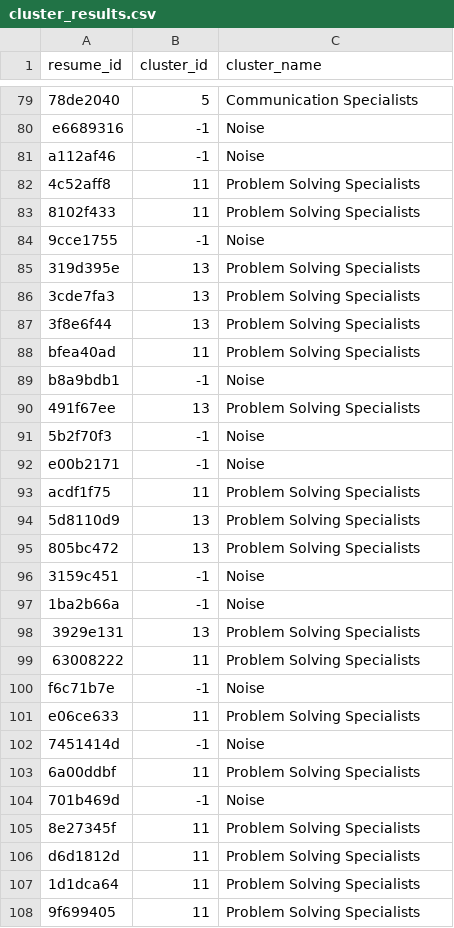
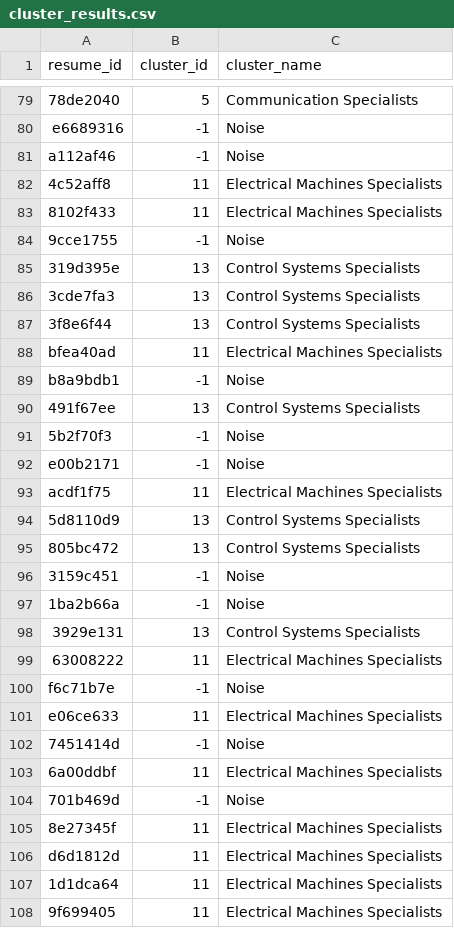
Before and after one commit to Deekshith06/SkillMap, a CSV file: models/cluster_results.csv, drawn as a sheet; only a part is shown, gaps mark what is left out; the diff covers the shown part only.

```diff
--- a/models/cluster_results.csv
+++ b/models/cluster_results.csv
@@ -81,28 +81,28 @@ e6689316,-1,Noise
 a112af46,-1,Noise
-4c52aff8,11,Problem Solving Specialists
-8102f433,11,Problem Solving Specialists
+4c52aff8,11,Electrical Machines Specialists
+8102f433,11,Electrical Machines Specialists
 9cce1755,-1,Noise
-319d395e,13,Problem Solving Specialists
-3cde7fa3,13,Problem Solving Specialists
-3f8e6f44,13,Problem Solving Specialists
-bfea40ad,11,Problem Solving Specialists
+319d395e,13,Control Systems Specialists
+3cde7fa3,13,Control Systems Specialists
+3f8e6f44,13,Control Systems Specialists
+bfea40ad,11,Electrical Machines Specialists
 b8a9bdb1,-1,Noise
-491f67ee,13,Problem Solving Specialists
+491f67ee,13,Control Systems Specialists
 5b2f70f3,-1,Noise
 e00b2171,-1,Noise
-acdf1f75,11,Problem Solving Specialists
-5d8110d9,13,Problem Solving Specialists
-805bc472,13,Problem Solving Specialists
+acdf1f75,11,Electrical Machines Specialists
+5d8110d9,13,Control Systems Specialists
+805bc472,13,Control Systems Specialists
 3159c451,-1,Noise
 1ba2b66a,-1,Noise
-3929e131,13,Problem Solving Specialists
-63008222,11,Problem Solving Specialists
+3929e131,13,Control Systems Specialists
+63008222,11,Electrical Machines Specialists
 f6c71b7e,-1,Noise
-e06ce633,11,Problem Solving Specialists
+e06ce633,11,Electrical Machines Specialists
 7451414d,-1,Noise
-6a00ddbf,11,Problem Solving Specialists
+6a00ddbf,11,Electrical Machines Specialists
 701b469d,-1,Noise
-8e27345f,11,Problem Solving Specialists
-d6d1812d,11,Problem Solving Specialists
-1d1dca64,11,Problem Solving Specialists
-9f699405,11,Problem Solving Specialists
+8e27345f,11,Electrical Machines Specialists
+d6d1812d,11,Electrical Machines Specialists
+1d1dca64,11,Electrical Machines Specialists
+9f699405,11,Electrical Machines Specialists
```
Also changed, not shown: 77 edited cells elsewhere in this file, 17 other files.
